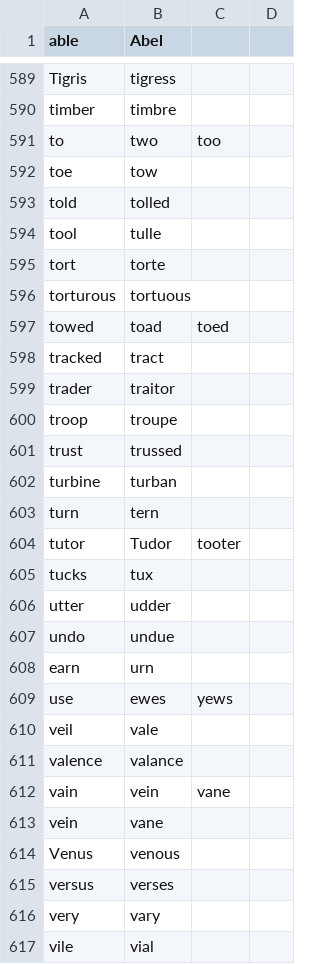
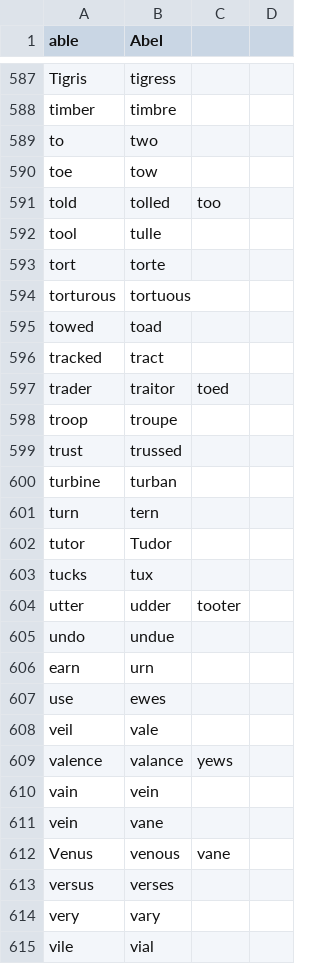
Before and after one commit to zilch42/knausj_talon, a CSV file: core/homophones/homophones.csv, drawn as a sheet; only a part is shown, gaps mark what is left out; the diff covers the shown part only.

```diff
--- a/core/homophones/homophones.csv
+++ b/core/homophones/homophones.csv
@@ -591 +589 @@ timber,timbre
-to,two,too
+to,two,,
@@ -593 +591 @@ toe,tow
-told,tolled
+told,tolled,too,
@@ -597 +595 @@ torturous,tortuous
-towed,toad,toed
+towed,toad,,
@@ -599 +597 @@ tracked,tract
-trader,traitor
+trader,traitor,toed,
@@ -604 +602 @@ turn,tern
-tutor,Tudor,tooter
+tutor,Tudor,,
@@ -606 +604 @@ tucks,tux
-utter,udder
+utter,udder,tooter,
@@ -609 +607 @@ earn,urn
-use,ewes,yews
+use,ewes,,
@@ -611,2 +609,2 @@ veil,vale
-valence,valance
-vain,vein,vane
+valence,valance,yews,
+vain,vein,,
@@ -614 +612 @@ vein,vane
-Venus,venous
+Venus,venous,vane,
```
Also changed, not shown: 1 added row, 2 removed rows and 71 edited cells elsewhere in this file, settings/abbreviations.csv, 6 other files.
